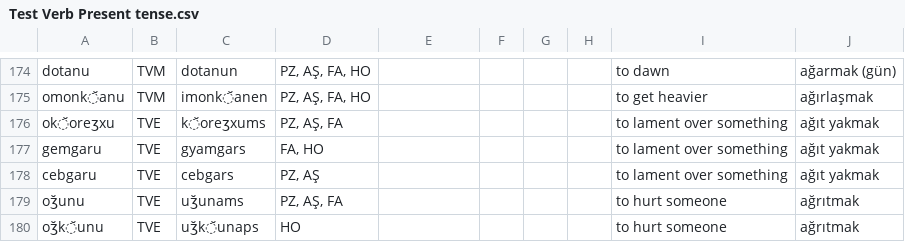
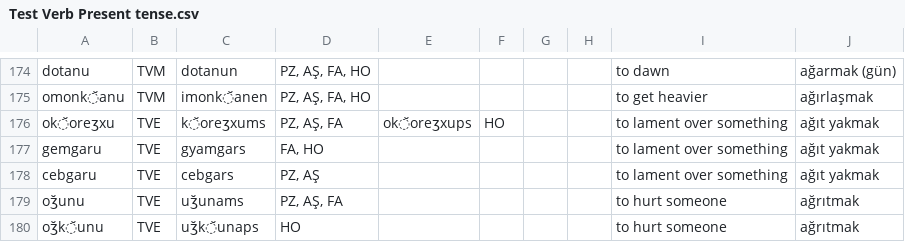
Before and after one commit to okandale/Lazverbcon, a CSV file: laz_verb_conjugator/notebooks/data/Test Verb Present tense.csv, drawn as a sheet; only a part is shown, gaps mark what is left out.

Commit message:
added HO to ok̆oreʒxu

```diff
--- a/laz_verb_conjugator/notebooks/data/Test Verb Present tense.csv
+++ b/laz_verb_conjugator/notebooks/data/Test Verb Present tense.csv
@@ -175,3 +175,3 @@ dotanu,TVM,dotanun,"PZ, AŞ, FA, HO",,,,,to dawn,ağarmak (gün)
 omonk̆anu,TVM,imonk̆anen,"PZ, AŞ, FA, HO",,,,,to get heavier,ağırlaşmak
-ok̆oreʒxu,TVE,k̆oreʒxums,"PZ, AŞ, FA",,,,,to lament over something,ağıt yakmak
+ok̆oreʒxu,TVE,k̆oreʒxums,"PZ, AŞ, FA",ok̆oreʒxups,HO,,,to lament over something,ağıt yakmak
 gemgaru,TVE,gyamgars,"FA, HO",,,,,to lament over something,ağıt yakmak
```
